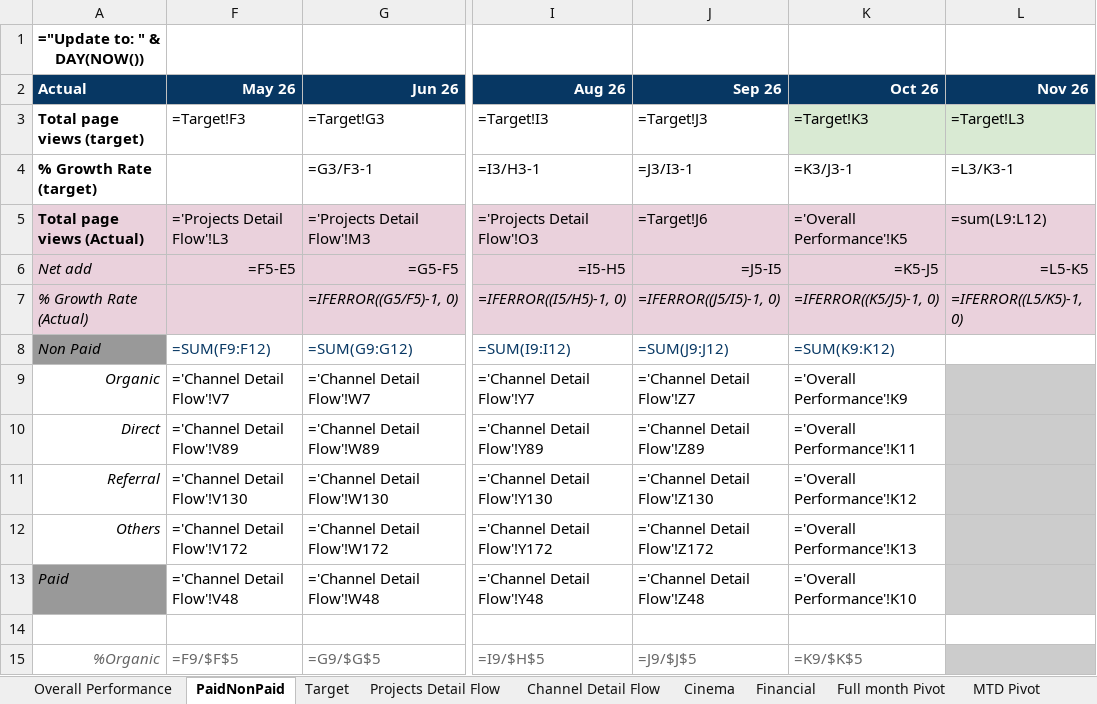
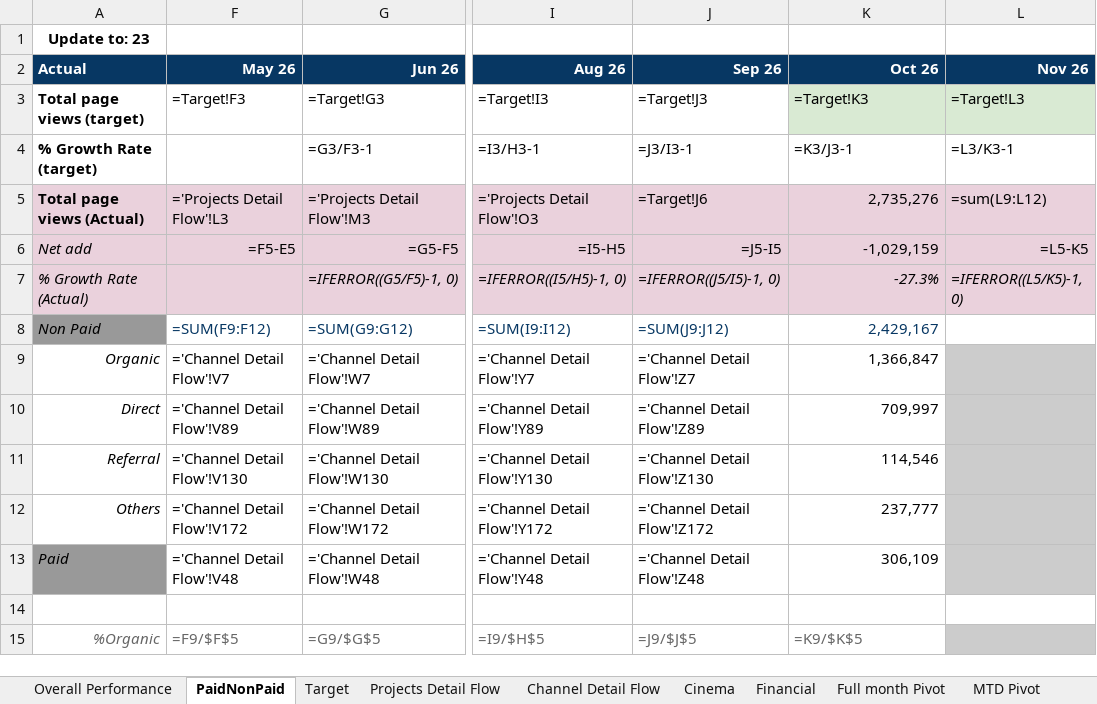
Before and after one commit to vanhien26/hienho-knowledgebase, an Excel workbook: 07_REPORTS/web_performance_tracking.xlsx, sheet PaidNonPaid, drawn as a sheet; only a part is shown, gaps mark what is left out; values as stored, in another font and other column widths than the file's, no borders; formulas without a stored value are shown as written; conditional formats not drawn; the diff names each change by its address in the sheet, - before the commit and + after, or states it on an @@ line.

Commit message:
feat: stock profile PRD for VN30, MTD 23d performance sync, hybrid report engine and CLI commands

```diff
--- a/07_REPORTS/web_performance_tracking.xlsx (sheet PaidNonPaid)
+++ b/07_REPORTS/web_performance_tracking.xlsx (sheet PaidNonPaid)
-A1: ="Update to: " & DAY(NOW())
+A1: Update to: 23
-K5: ='Overall Performance'!K5
+K5: 2,735,276
-K6: =K5-J5
+K6: -1,029,159
-K7: =IFERROR((K5/J5)-1, 0)
+K7: -27.3%
-K8: =SUM(K9:K12)
+K8: 2,429,167
-K9: ='Overall Performance'!K9
+K9: 1,366,847
-K10: ='Overall Performance'!K11
+K10: 709,997
-K11: ='Overall Performance'!K12
+K11: 114,546
-K12: ='Overall Performance'!K13
+K12: 237,777
-K13: ='Overall Performance'!K10
+K13: 306,109
```
Also changed, not shown: sheet Overall Performance, sheet Target, sheet Cinema, 07_REPORTS/web_platform_performance.xlsx, 21 other files.
